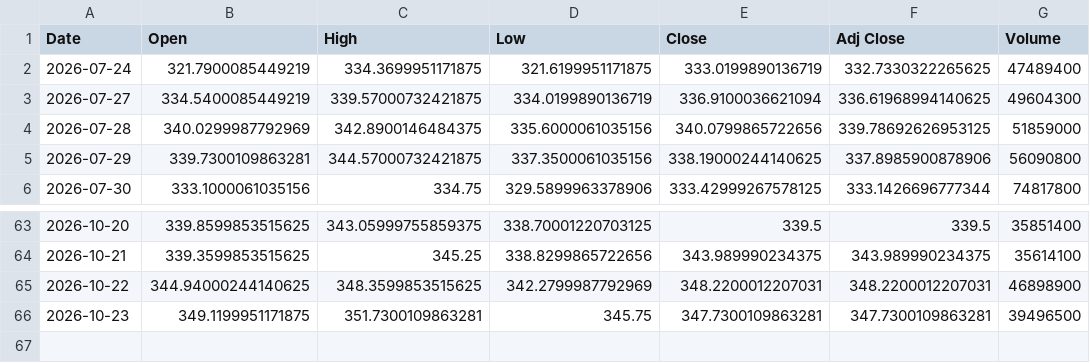
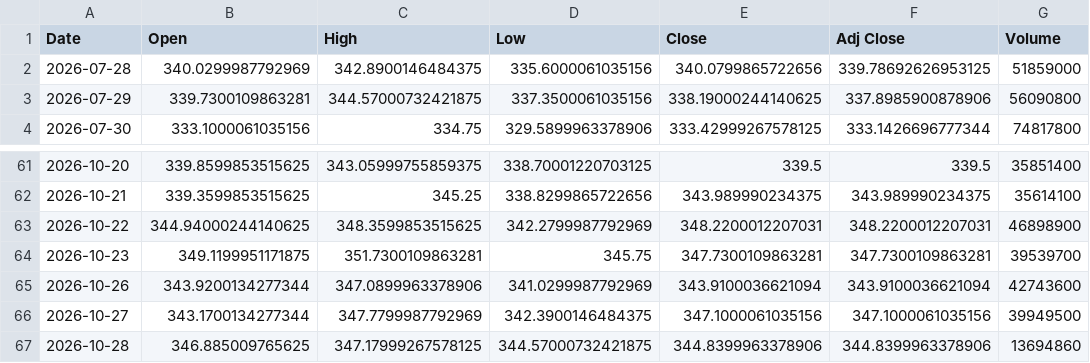
Before and after one commit to RajnathMahendhra/Stockly, a CSV file: ml-service/app/data/cache/AAPL_3mo.csv, drawn as a sheet; only a part is shown, gaps mark what is left out.

```diff
--- a/ml-service/app/data/cache/AAPL_3mo.csv
+++ b/ml-service/app/data/cache/AAPL_3mo.csv
@@ -1,4 +1,2 @@
 Date,Open,High,Low,Close,Adj Close,Volume
-2026-07-24,321.7900085449219,334.3699951171875,321.6199951171875,333.0199890136719,332.7330322265625,47489400
-2026-07-27,334.5400085449219,339.57000732421875,334.0199890136719,336.9100036621094,336.61968994140625,49604300
 2026-07-28,340.0299987792969,342.8900146484375,335.6000061035156,340.0799865722656,339.78692626953125,51859000
@@ -65,2 +63,5 @@ Date,Open,High,Low,Close,Adj Close,Volume
 2026-10-22,344.94000244140625,348.3599853515625,342.2799987792969,348.2200012207031,348.2200012207031,46898900
-2026-10-23,349.1199951171875,351.7300109863281,345.75,347.7300109863281,347.7300109863281,39496500
+2026-10-23,349.1199951171875,351.7300109863281,345.75,347.7300109863281,347.7300109863281,39539700
+2026-10-26,343.9200134277344,347.0899963378906,341.0299987792969,343.9100036621094,343.9100036621094,42743600
+2026-10-27,343.1700134277344,347.7799987792969,342.3900146484375,347.1000061035156,347.1000061035156,39949500
+2026-10-28,346.885009765625,347.17999267578125,344.57000732421875,344.8399963378906,344.8399963378906,13694860
```
Also changed, not shown: ml-service/app/data/cache/AAPL_1mo.csv, ml-service/app/data/cache/AAPL_1y.csv, 38 other files.
